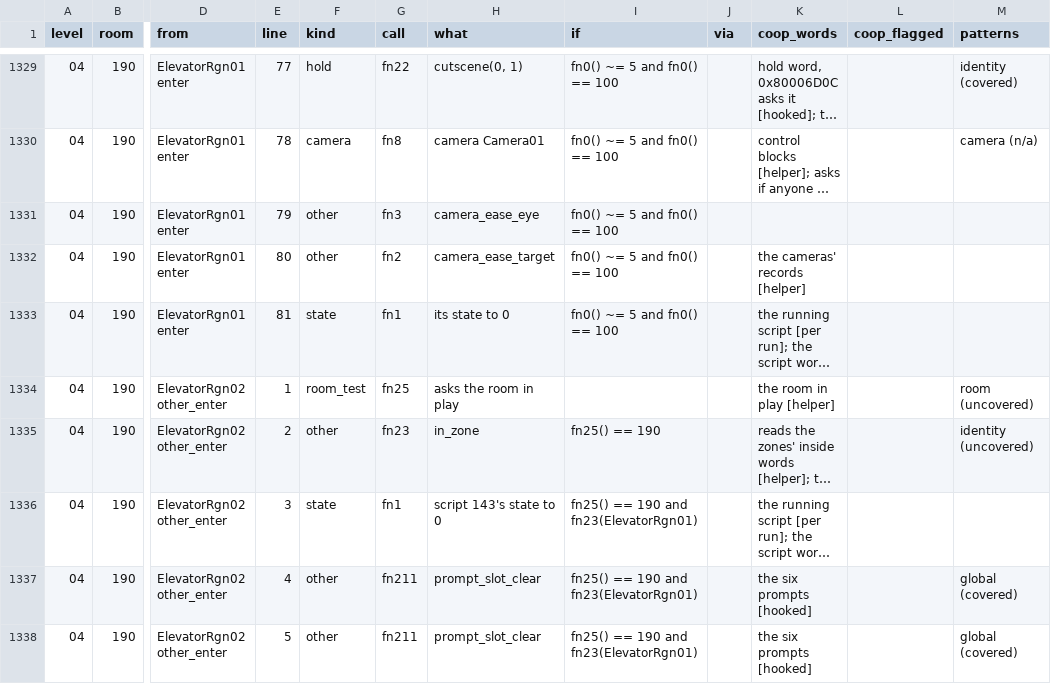
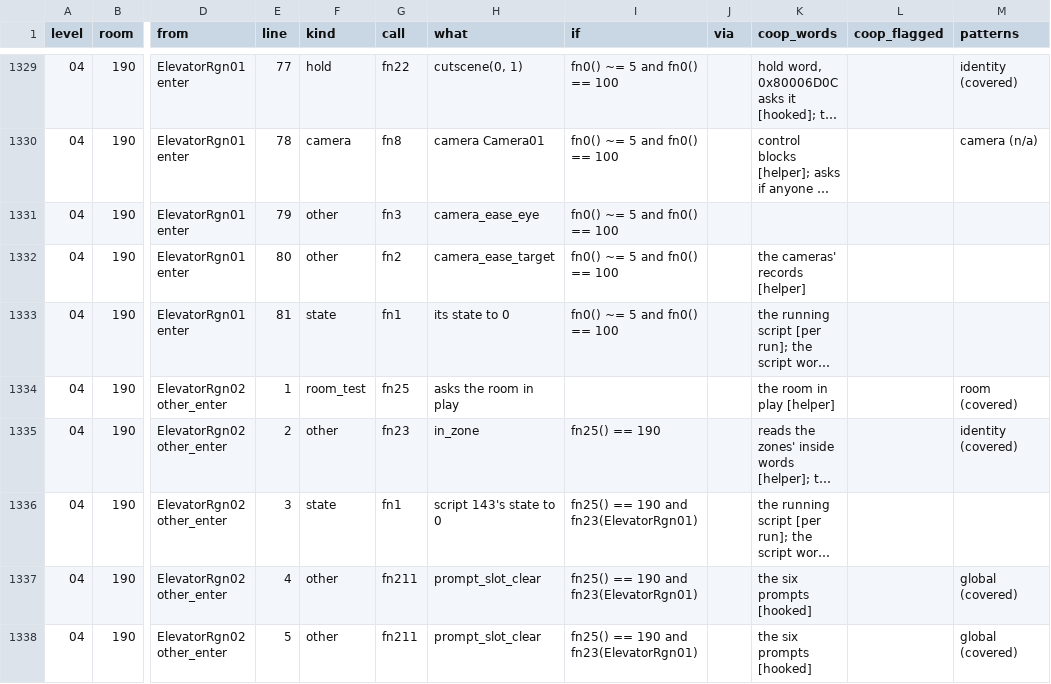
Before and after one commit to The-Stone-and-Rock/EternalDarknessBoundSouls, a TSV file: docs/game/catalogue/level-04.tsv, drawn as a sheet; only a part is shown, gaps mark what is left out; long unchanged cells end in …; the diff covers the shown part only; the diff names each change by its address in the sheet, - before the commit and + after, or states it on an @@ line.

```diff
--- a/docs/game/catalogue/level-04.tsv
+++ b/docs/game/catalogue/level-04.tsv
-M1334 (patterns): room (uncovered)
+M1334 (patterns): room (covered)
-M1335 (patterns): identity (uncovered)
+M1335 (patterns): identity (covered)
```
Also changed, not shown: 14 edited cells elsewhere in this file, docs/game/catalogue/level-03.tsv, docs/game/catalogue/level-05.tsv, 40 other files.
